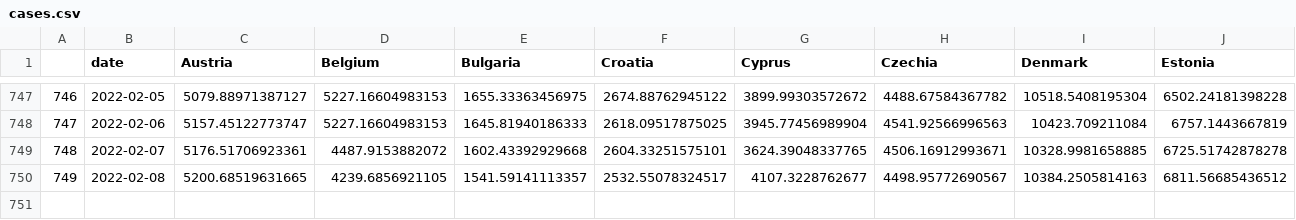
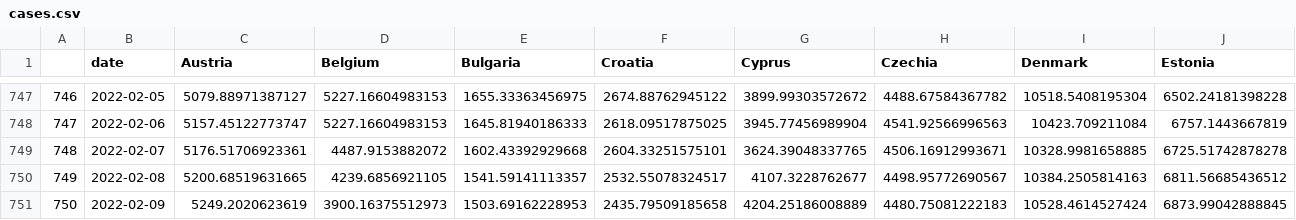
Before and after one commit to eamswe/dashboard, a CSV file: cases.csv, drawn as a sheet; only a part is shown, gaps mark what is left out; rows hold the shown columns only; the diff names each change by its address in the sheet, - before the commit and + after, or states it on an @@ line.

```diff
--- a/cases.csv
+++ b/cases.csv
+row 751: 750 | 2022-02-09 | 5249.2020623619 | 3900.16375512973 | 1503.69162228953 | 2435.79509185658 | 4204.25186008889 | 4480.75081222183 | 10528.4614527424 | 6873.99042888845
```
Also changed, not shown: cumulcases.csv, 1 other file.
